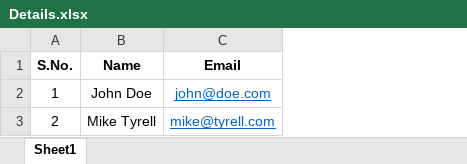
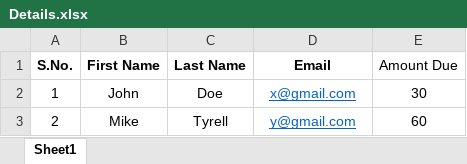
Before and after one commit to vibhaskamal/MassEmailer, an Excel workbook: Details.xlsx, sheet Sheet1, drawn as a sheet; values as stored, in another font and other column widths than the file's, no borders; removed rows and columns are numbered as before the commit, all else as after; the diff names each change by its address in the sheet, - before the commit and + after, or states it on an @@ line.

```diff
--- a/Details.xlsx (sheet Sheet1)
+++ b/Details.xlsx (sheet Sheet1)
-column B (Name), rows 2-3: John Doe | Mike Tyrell
+column B (First Name), rows 2-3: John | Mike
+column C (Last Name), rows 2-3: Doe | Tyrell
+column E (Amount Due), rows 2-3: 30 | 60
-D2 (Email): john@doe.com
+D2 (Email): x@gmail.com
-D3 (Email): mike@tyrell.com
+D3 (Email): y@gmail.com
```
Also changed, not shown: 1 other file.
